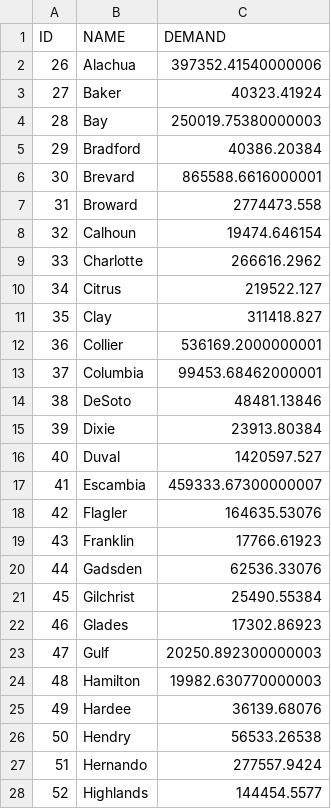
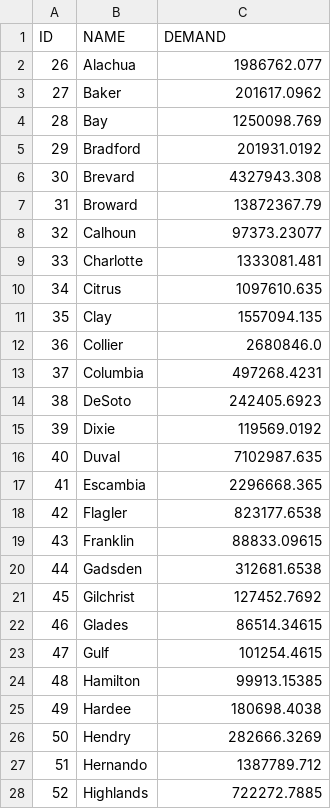
Before and after one commit to ChrisPikeDoesAThing/IECapstone, a CSV file: Model/CSVLib/CountyData-Scaled.csv, drawn as a sheet; only a part is shown; the diff covers the shown part only.

```diff
--- a/Model/CSVLib/CountyData-Scaled.csv
+++ b/Model/CSVLib/CountyData-Scaled.csv
@@ -1,28 +1,28 @@
 ID,NAME,DEMAND
-26,Alachua,397352.41540000006
-27,Baker,40323.41924
-28,Bay,250019.75380000003
-29,Bradford,40386.20384
-30,Brevard,865588.6616000001
-31,Broward,2774473.558
-32,Calhoun,19474.646154
-33,Charlotte,266616.2962
-34,Citrus,219522.127
-35,Clay,311418.827
-36,Collier,536169.2000000001
-37,Columbia,99453.68462000001
-38,DeSoto,48481.13846
-39,Dixie,23913.80384
-40,Duval,1420597.527
-41,Escambia,459333.67300000007
-42,Flagler,164635.53076
-43,Franklin,17766.61923
-44,Gadsden,62536.33076
-45,Gilchrist,25490.55384
-46,Glades,17302.86923
-47,Gulf,20250.892300000003
-48,Hamilton,19982.630770000003
-49,Hardee,36139.68076
-50,Hendry,56533.26538
-51,Hernando,277557.9424
-52,Highlands,144454.5577
+26,Alachua,1986762.077
+27,Baker,201617.0962
+28,Bay,1250098.769
+29,Bradford,201931.0192
+30,Brevard,4327943.308
+31,Broward,13872367.79
+32,Calhoun,97373.23077
+33,Charlotte,1333081.481
+34,Citrus,1097610.635
+35,Clay,1557094.135
+36,Collier,2680846.0
+37,Columbia,497268.4231
+38,DeSoto,242405.6923
+39,Dixie,119569.0192
+40,Duval,7102987.635
+41,Escambia,2296668.365
+42,Flagler,823177.6538
+43,Franklin,88833.09615
+44,Gadsden,312681.6538
+45,Gilchrist,127452.7692
+46,Glades,86514.34615
+47,Gulf,101254.4615
+48,Hamilton,99913.15385
+49,Hardee,180698.4038
+50,Hendry,282666.3269
+51,Hernando,1387789.712
+52,Highlands,722272.7885
```
Also changed, not shown: 40 edited cells elsewhere in this file, Model/CSVIntermediates/DistributionConnected.csv, Model/CSVResults/Analysis.csv, 14 other files.
